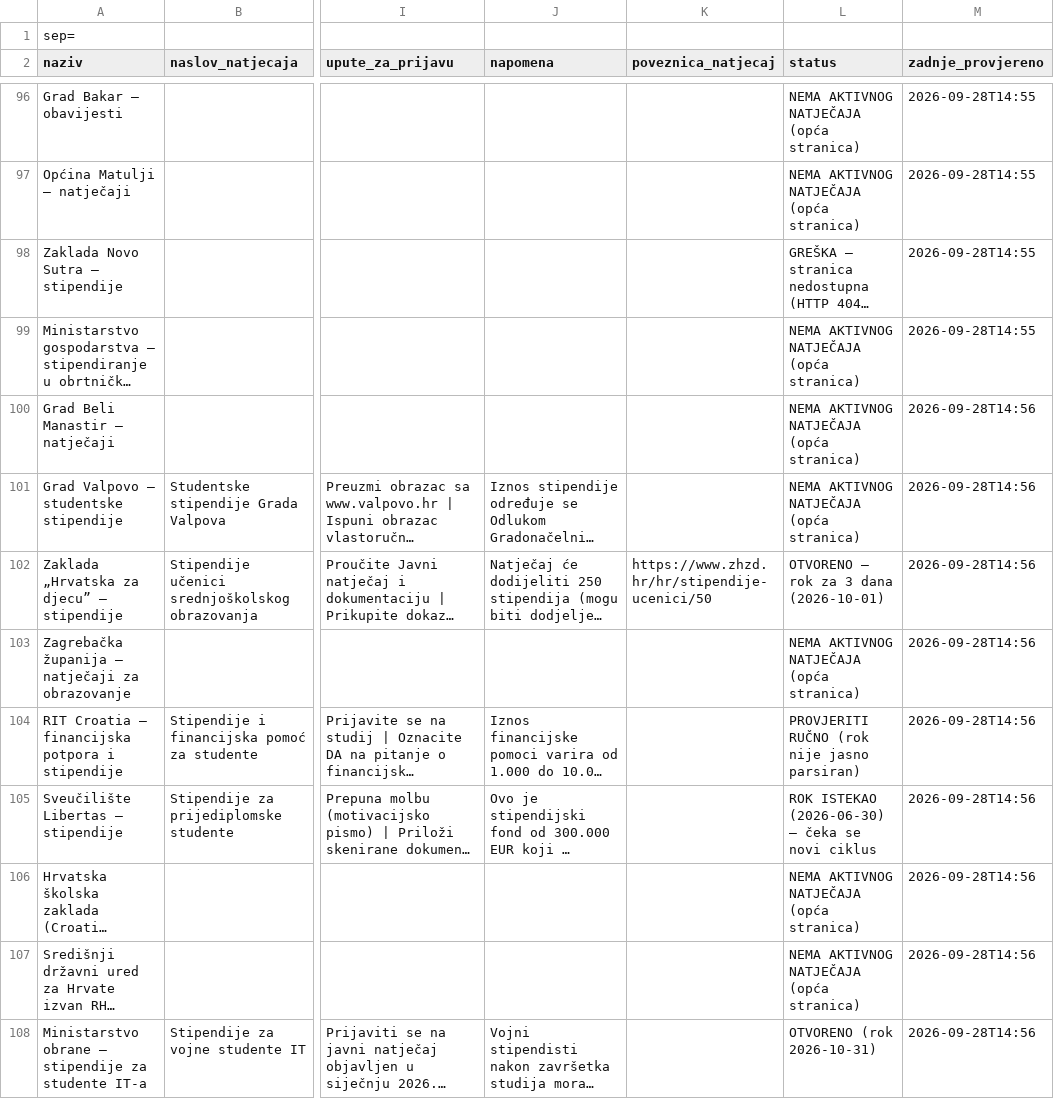
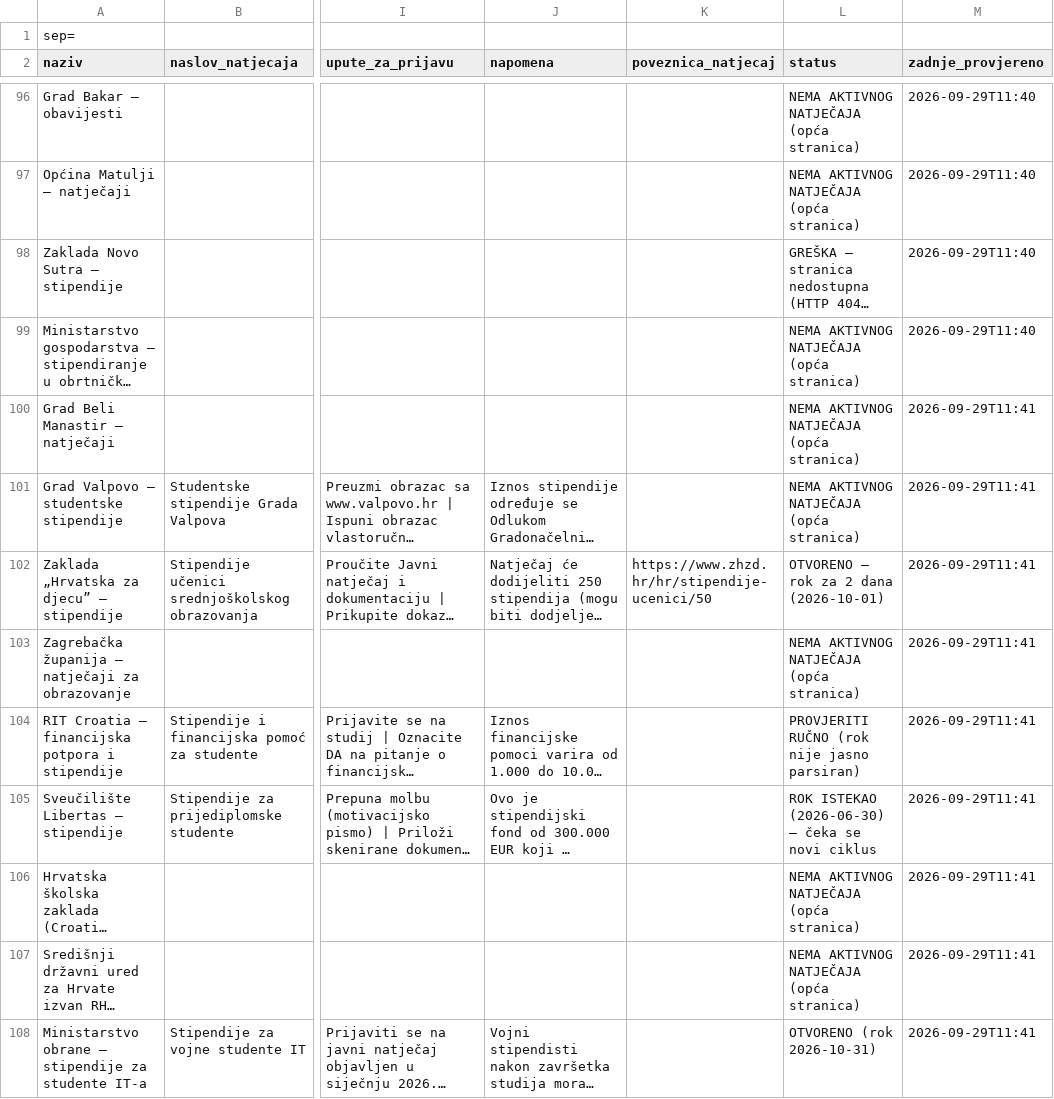
Before and after one commit to hunjeke/stipendije, a CSV file: output.csv, drawn as a sheet; only a part is shown, gaps mark what is left out; long unchanged cells end in …; the diff covers the shown part only; the diff names each change by its address in the sheet, - before the commit and + after, or states it on an @@ line.

```diff
--- a/output.csv
+++ b/output.csv
-M96:M99 (zadnje_provjereno): 2026-09-28T14:55
+M96:M99 (zadnje_provjereno): 2026-09-29T11:40
-M100:M108 (zadnje_provjereno): 2026-09-28T14:56
+M100:M108 (zadnje_provjereno): 2026-09-29T11:41
-L102 (status): OTVORENO — rok za 3 dana (2026-10-01)
+L102 (status): OTVORENO — rok za 2 dana (2026-10-01)
```
Also changed, not shown: 185 edited cells elsewhere in this file, 30 other files.
